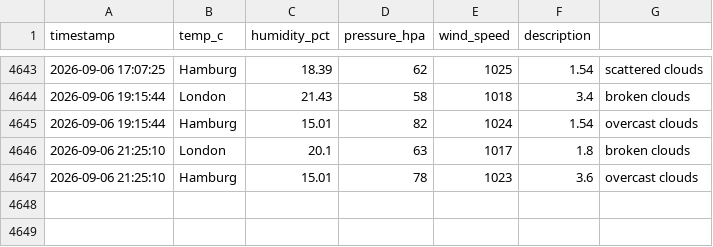
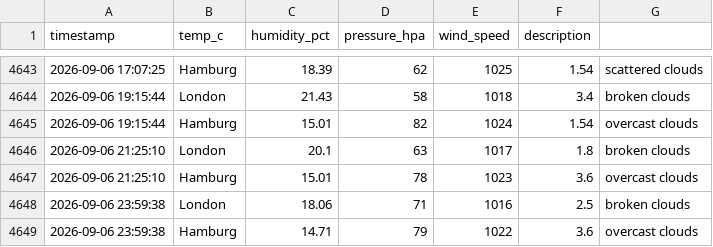
Before and after one commit to vulevu228/Weather-Tracker, a CSV file: overnight_weather.csv, drawn as a sheet; only a part is shown, gaps mark what is left out; the diff names each change by its address in the sheet, - before the commit and + after, or states it on an @@ line.

Commit message:
update data

```diff
--- a/overnight_weather.csv
+++ b/overnight_weather.csv
+row 4648: 2026-09-06 23:59:38 | London | 18.06 | 71 | 1016 | 2.5 | broken clouds
+row 4649: 2026-09-06 23:59:38 | Hamburg | 14.71 | 79 | 1022 | 3.6 | overcast clouds
```
